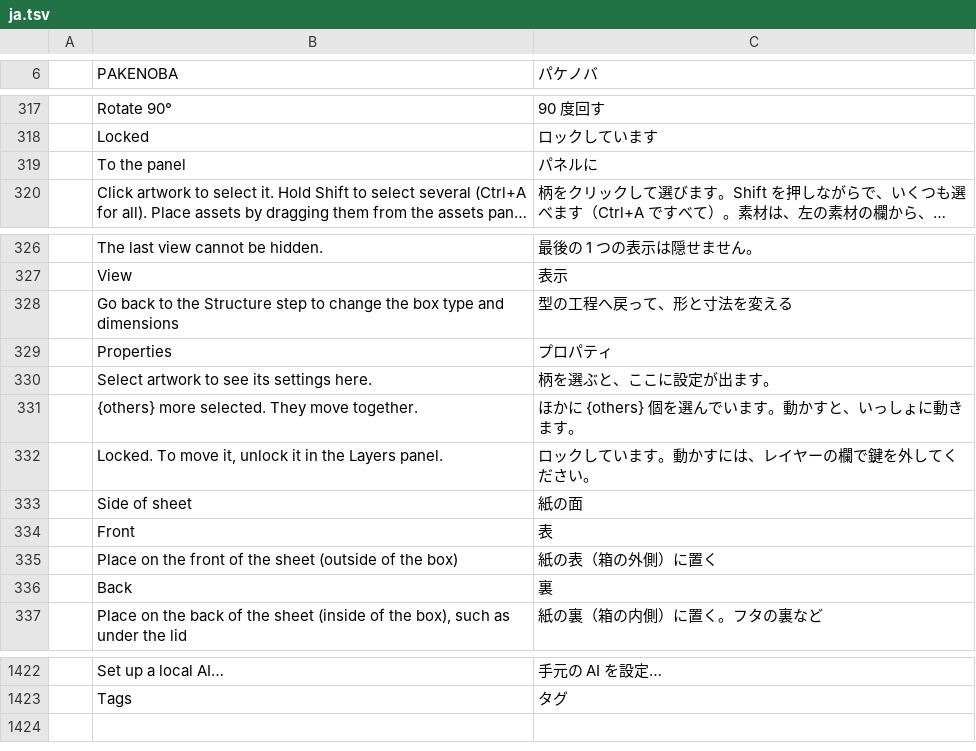
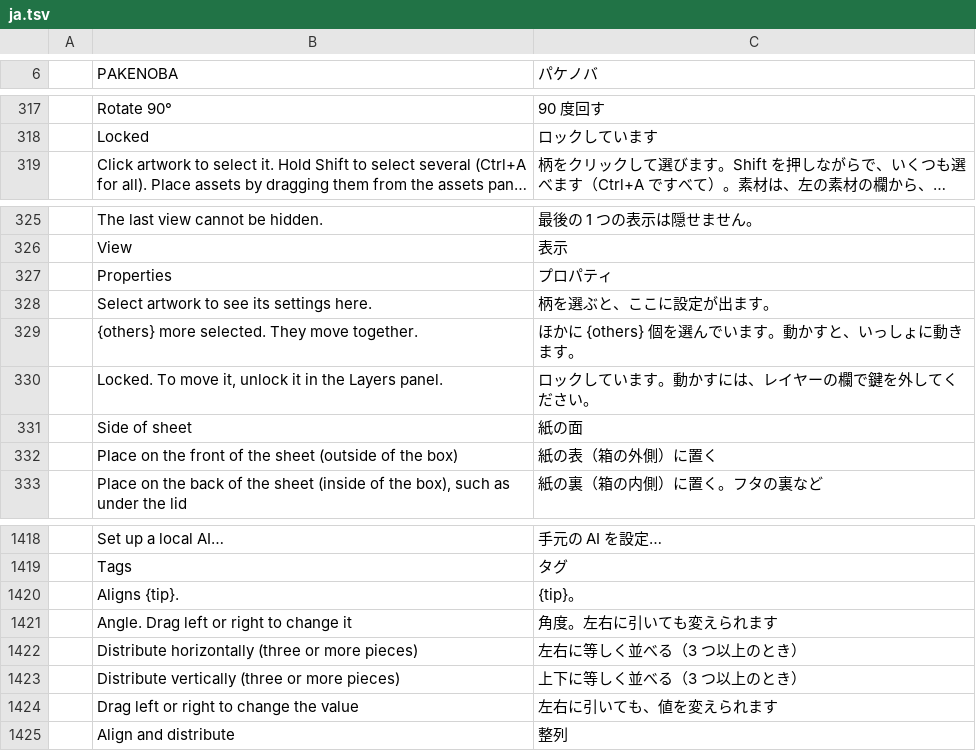
Before and after one commit to TJ16th/pakenoba, a TSV file: crates/pakenoba-i18n/catalogs/ja.tsv, drawn as a sheet; only a part is shown, gaps mark what is left out; long unchanged cells end in …; removed rows and columns are numbered as before the commit, all else as after; the diff names each change by its address in the sheet, - before the commit and + after, or states it on an @@ line.

```diff
--- a/crates/pakenoba-i18n/catalogs/ja.tsv
+++ b/crates/pakenoba-i18n/catalogs/ja.tsv
-row 319:  | To the panel | パネルに
-row 328:  | Go back to the Structure step to change the box type and dimensions | 型の工程へ戻って、形と寸法を変える
-row 334:  | Front | 表
-row 336:  | Back | 裏
+row 1420:  | Aligns {tip}. | {tip}。
+row 1421:  | Angle. Drag left or right to change it | 角度。左右に引いても変えられます
+row 1422:  | Distribute horizontally (three or more pieces) | 左右に等しく並べる（3 つ以上のとき）
+row 1423:  | Distribute vertically (three or more pieces) | 上下に等しく並べる（3 つ以上のとき）
+row 1424:  | Drag left or right to change the value | 左右に引いても、値を変えられます
+row 1425:  | Align and distribute | 整列
```
Also changed, not shown: 8 other files.
